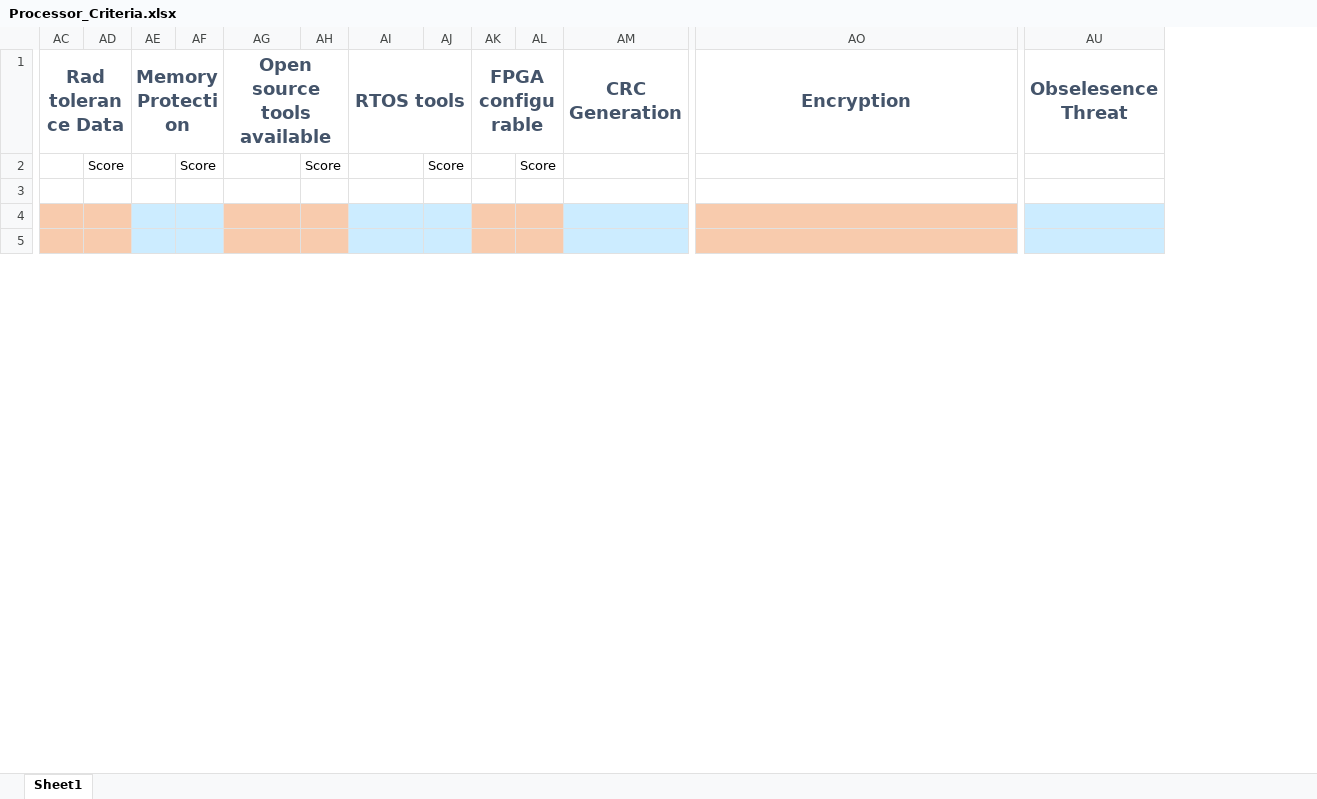
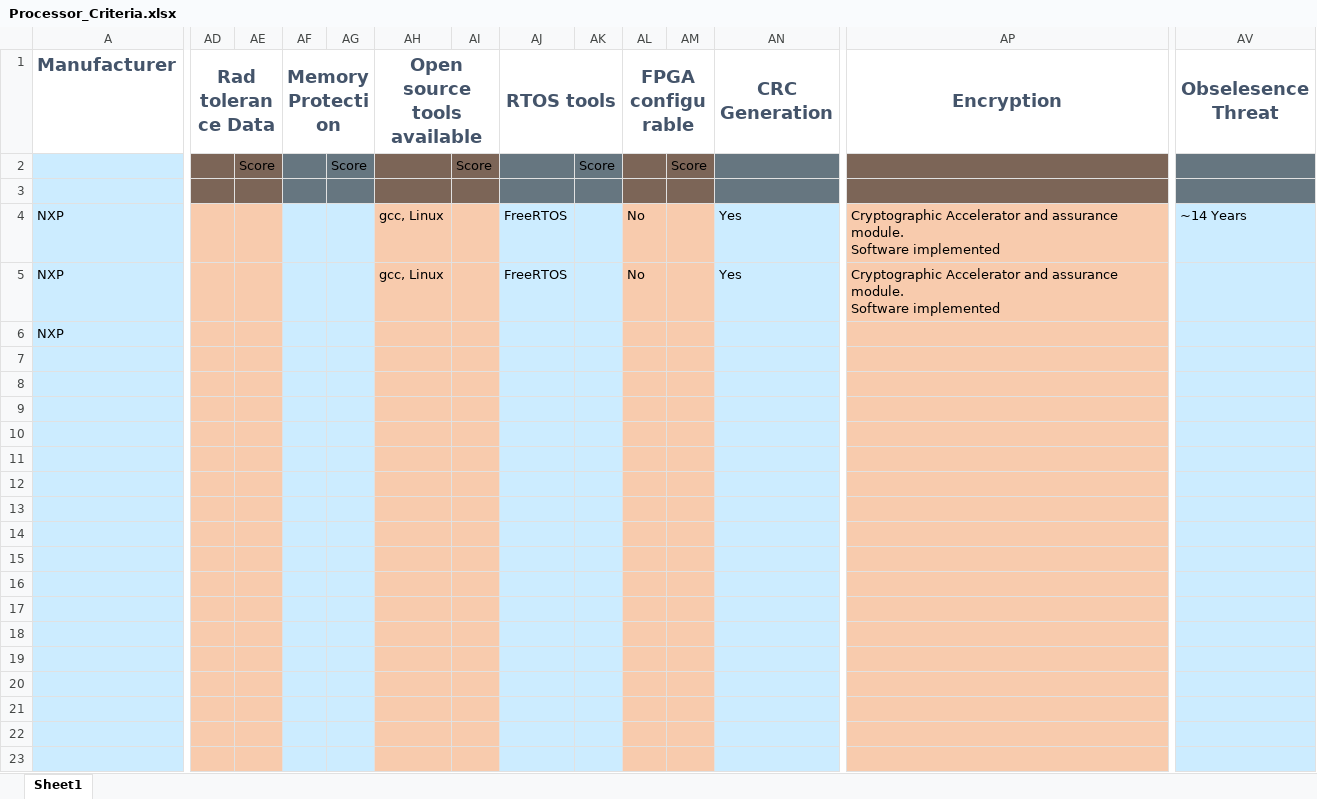
Before and after one commit to mauriciomc/GIT_OPENSATELLITE, an Excel workbook: documents/Processor_Criteria.xlsx, sheet Sheet1, drawn as a sheet; only a part is shown, gaps mark what is left out; values as stored, in another font and other column widths than the file's, no borders; addresses are those after the commit; rows hold the shown columns only; ↵ is a line break in a cell; the diff covers the shown part only; the diff names each change by its address in the sheet, - before the commit and + after, or states it on an @@ line.

Commit message:
Added NXP imx families

```diff
--- a/documents/Processor_Criteria.xlsx (sheet Sheet1)
+++ b/documents/Processor_Criteria.xlsx (sheet Sheet1)
+column A (Manufacturer), empty
-AD2:AE3 fill: none
+AD2:AE3 fill: #7C6557
-AF2:AG3 fill: none
+AF2:AG3 fill: #667680
-AH2:AI3 fill: none
+AH2:AI3 fill: #7C6557
-AJ2:AK3 fill: none
+AJ2:AK3 fill: #667680
-AL2:AM3 fill: none
+AL2:AM3 fill: #7C6557
-AN2:AN3 fill: none
+AN2:AN3 fill: #667680
-AP2:AP3 fill: none
+AP2:AP3 fill: #7C6557
-AV2:AV3 fill: none
+AV2:AV3 fill: #667680
+row 4: NXP |  |  |  |  | gcc, Linux |  | FreeRTOS |  | No |  | Yes | Cryptographic Accelerator and assurance module. ↵ Software implemented | ~14 Years
+row 5: NXP |  |  |  |  | gcc, Linux |  | FreeRTOS |  | No |  | Yes | Cryptographic Accelerator and assurance module. ↵ Software implemented
+row 6: NXP
+row 7: (empty)
+row 8: (empty)
+row 9: (empty)
+row 10: (empty)
+row 11: (empty)
+row 12: (empty)
+row 13: (empty)
+row 14: (empty)
+row 15: (empty)
+row 16: (empty)
+row 17: (empty)
+row 18: (empty)
+row 19: (empty)
+row 20: (empty)
+row 21: (empty)
```
Also changed, not shown: cell formats elsewhere in this sheet.
